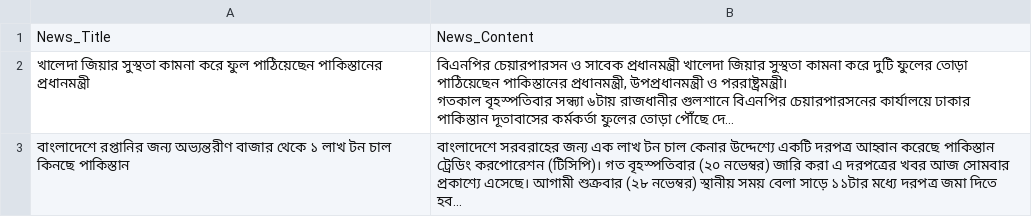
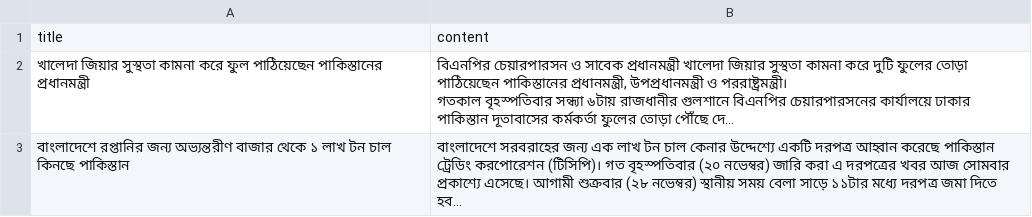
Before and after one commit to minhaj47/bengali-news-article-framing-research, a CSV file: pakistan/cleaned_pakistan.csv (was pakistan/cleaned_pakistan..csv), drawn as a sheet; only a part is shown; long unchanged cells end in …; removed rows and columns are numbered as before the commit, all else as after; the diff names each change by its address in the sheet, - before the commit and + after, or states it on an @@ line.

Commit message:
feat(pakistan): gold, qwen2.5, gemini 3.1pro done

```diff
--- a/pakistan/cleaned_pakistan..csv
+++ b/pakistan/cleaned_pakistan.csv
-row 1: News_Title | News_Content
+row 1: title | content
```
Also changed, not shown: 9 other files.
